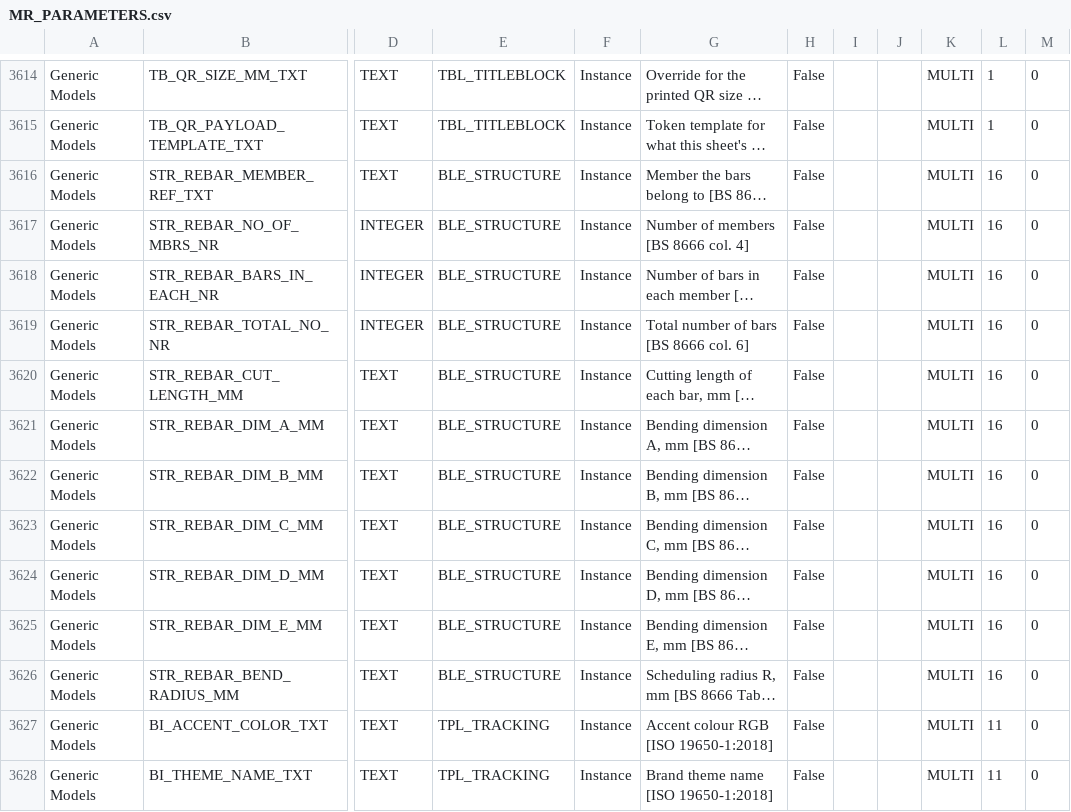
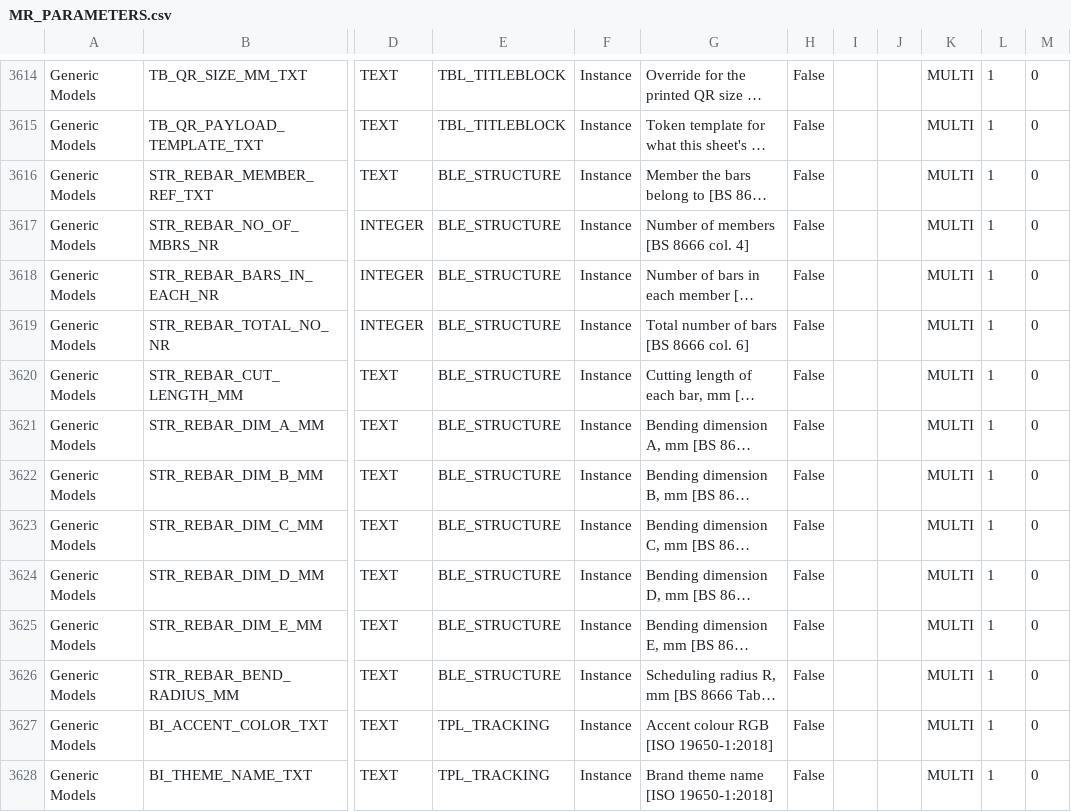
Before and after one commit to beckykyomugisha/STINGTOOLS, a CSV file: StingTools/Data/MR_PARAMETERS.csv, drawn as a sheet; only a part is shown, gaps mark what is left out; long unchanged cells end in …; the diff names each change by its address in the sheet, - before the commit and + after, or states it on an @@ line.

```diff
--- a/StingTools/Data/MR_PARAMETERS.csv
+++ b/StingTools/Data/MR_PARAMETERS.csv
-L3616:L3626: 16
+L3616:L3626: 1
-L3627:L3628: 11
+L3627:L3628: 1
```
